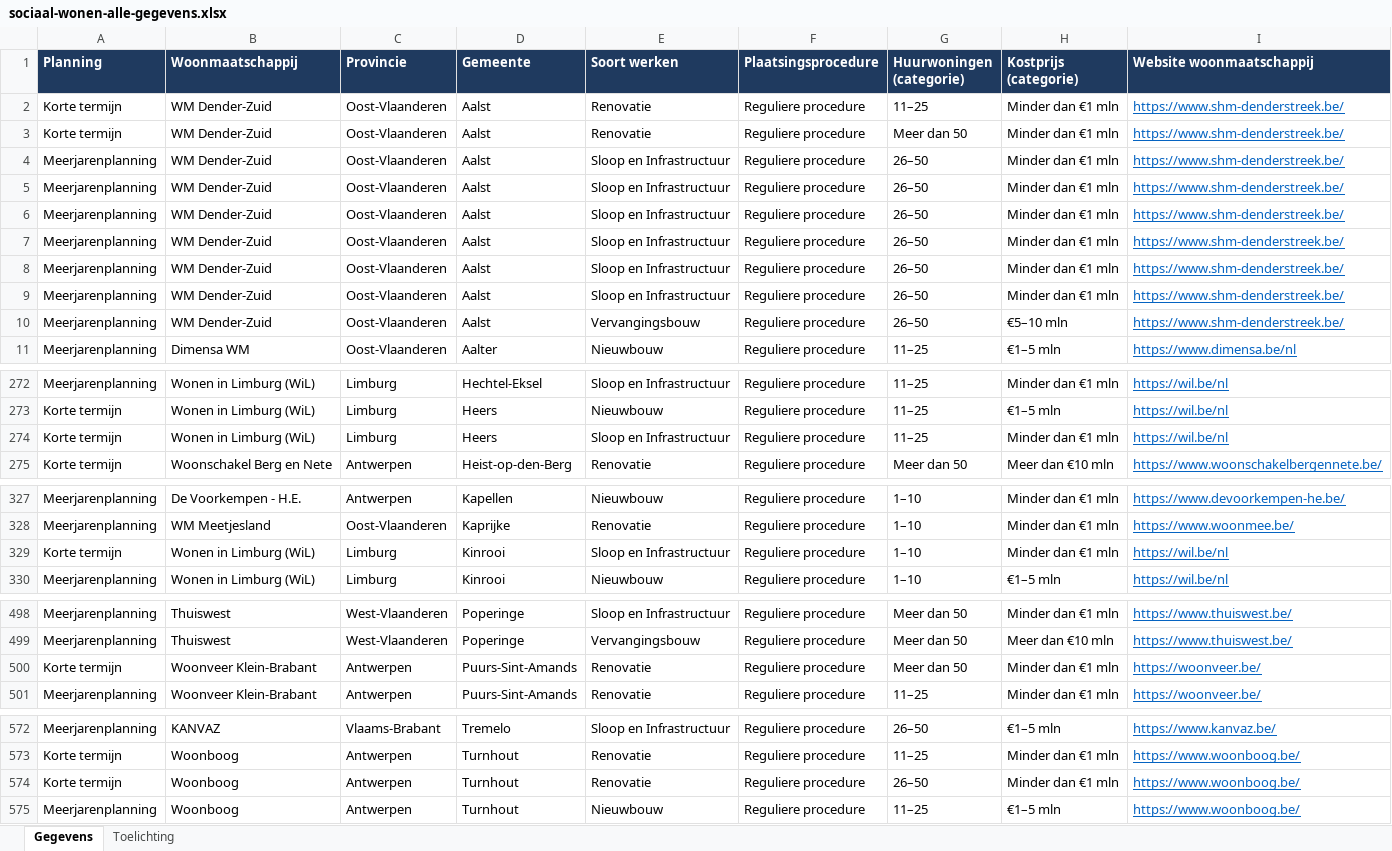
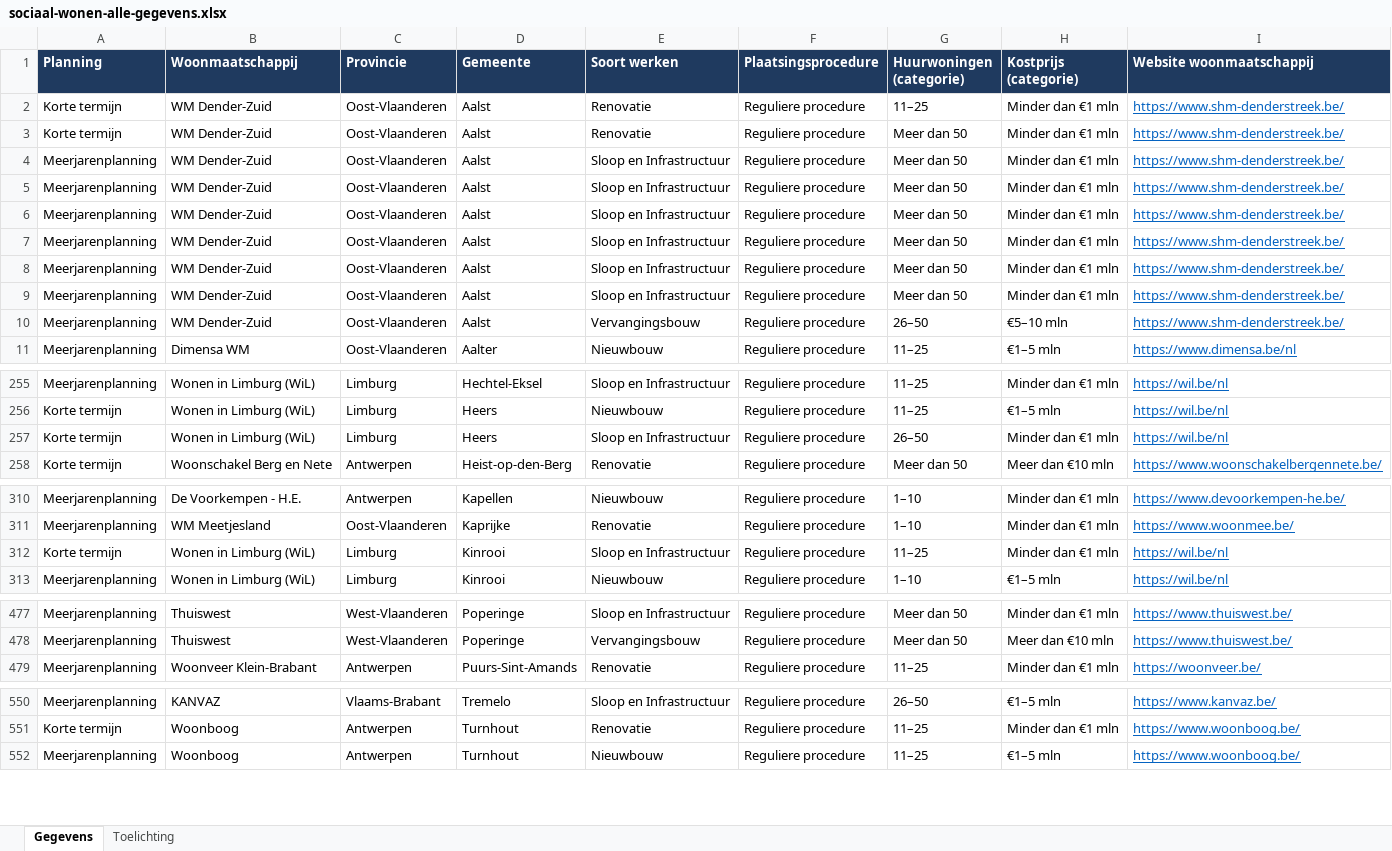
Before and after one commit to gehuybre/embuild-analyses, an Excel workbook: apps/sociaal-wonen/public/data/sociaal-wonen-alle-gegevens.xlsx, sheet Gegevens, drawn as a sheet; only a part is shown, gaps mark what is left out; values as stored, in another font and other column widths than the file's, no borders; table styles not drawn; removed rows and columns are numbered as before the commit, all else as after; the diff covers the shown part only; the diff names each change by its address in the sheet, - before the commit and + after, or states it on an @@ line.

```diff
--- a/apps/sociaal-wonen/public/data/sociaal-wonen-alle-gegevens.xlsx (sheet Gegevens)
+++ b/apps/sociaal-wonen/public/data/sociaal-wonen-alle-gegevens.xlsx (sheet Gegevens)
-G4:G9 (Huurwoningen (categorie)): 26–50
+G4:G9 (Huurwoningen (categorie)): Meer dan 50
-G257 (Huurwoningen (categorie)): 11–25
+G257 (Huurwoningen (categorie)): 26–50
-G312 (Huurwoningen (categorie)): 1–10
+G312 (Huurwoningen (categorie)): 11–25
-row 500: Korte termijn | Woonveer Klein-Brabant | Antwerpen | Puurs-Sint-Amands | Renovatie | Reguliere procedure | Meer dan 50 | Minder dan €1 mln | https://woonveer.be/
-row 574: Korte termijn | Woonboog | Antwerpen | Turnhout | Renovatie | Reguliere procedure | 26–50 | Minder dan €1 mln | https://www.woonboog.be/
```
Also changed, not shown: 1 added row, 22 removed rows and 5 edited cells elsewhere in this sheet, sheet Toelichting, 10 other files.
